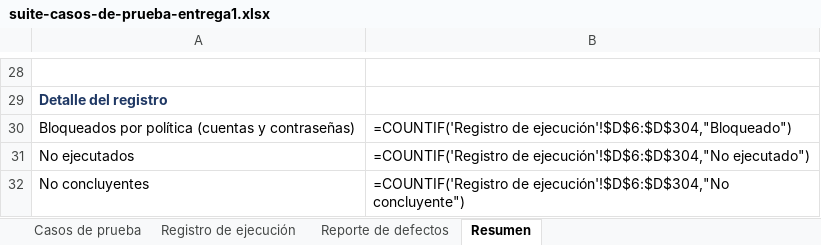
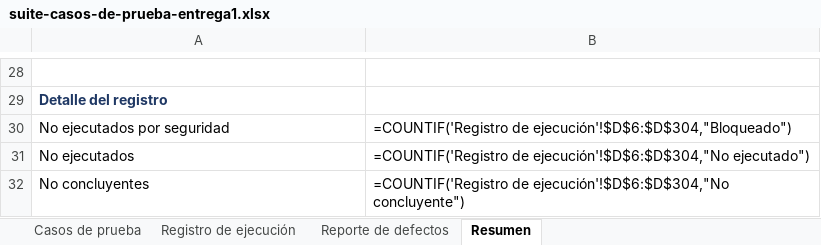
Before and after one commit to JoshuaMontclair/demoblaze-pruebas-entrega1, an Excel workbook: anexo-B-suite/suite-casos-de-prueba-entrega1.xlsx, sheet Resumen, drawn as a sheet; only a part is shown, gaps mark what is left out; values as stored, in another font and other column widths than the file's, no borders; formulas without a stored value are shown as written; the diff names each change by its address in the sheet, - before the commit and + after, or states it on an @@ line.

Commit message:
Ajuste de redacción en observaciones: 'no se ejecuta por seguridad'

```diff
--- a/anexo-B-suite/suite-casos-de-prueba-entrega1.xlsx (sheet Resumen)
+++ b/anexo-B-suite/suite-casos-de-prueba-entrega1.xlsx (sheet Resumen)
-A30: Bloqueados por política (cuentas y contraseñas)
+A30: No ejecutados por seguridad
```
Also changed, not shown: sheet Registro de ejecución, 2 other files.
